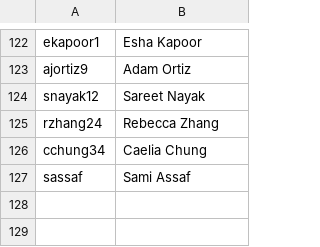
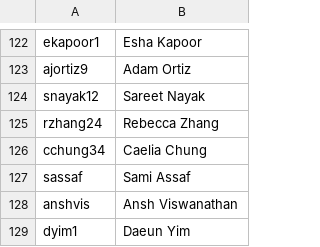
Before and after one commit to AKPsi-OT/akpsi_vote_server, a CSV file: static/ids.csv, drawn as a sheet; only a part is shown, gaps mark what is left out; the diff names each change by its address in the sheet, - before the commit and + after, or states it on an @@ line.

Commit message:
Update ids.csv

```diff
--- a/static/ids.csv
+++ b/static/ids.csv
+row 128: anshvis | Ansh Viswanathan
+row 129: dyim1 | Daeun Yim
```
